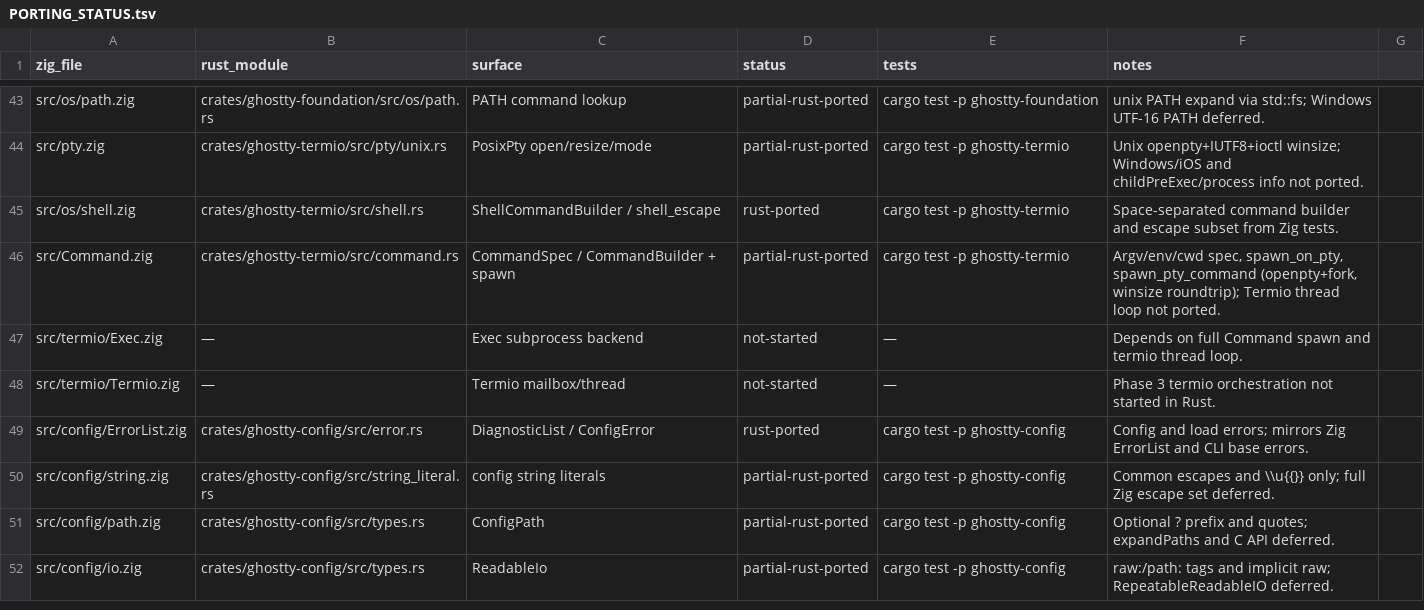
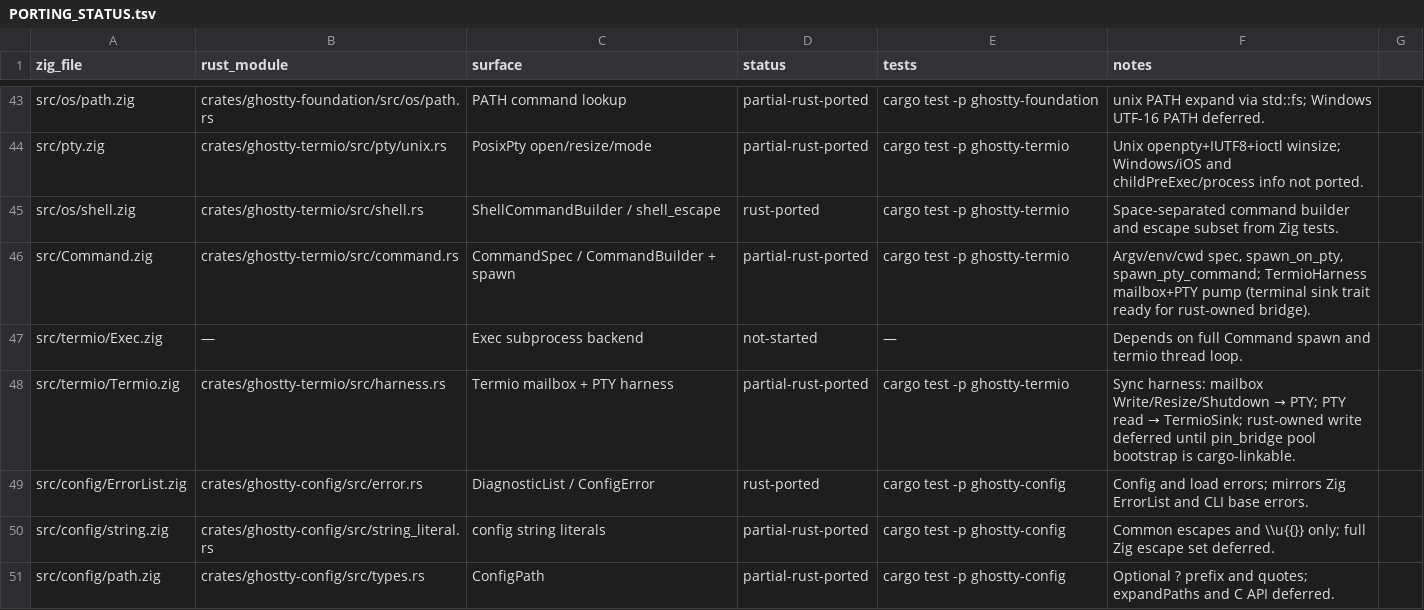
Before and after one commit to Frank-III/ghostty, a TSV file: docs/PORTING_STATUS.tsv, drawn as a sheet; only a part is shown, gaps mark what is left out; the shorter side is filled out with more unchanged rows.

```diff
--- a/docs/PORTING_STATUS.tsv
+++ b/docs/PORTING_STATUS.tsv
@@ -45,5 +45,5 @@ src/pty.zig	crates/ghostty-termio/src/pty/unix.rs	PosixPty open/resize/mode	part
 src/os/shell.zig	crates/ghostty-termio/src/shell.rs	ShellCommandBuilder / shell_escape	rust-ported	cargo test -p ghostty-termio	Space-separated command builder and escape subset from Zig tests.
-src/Command.zig	crates/ghostty-termio/src/command.rs	CommandSpec / CommandBuilder + spawn	partial-rust-ported	cargo test -p ghostty-termio	Argv/env/cwd spec, spawn_on_pty, spawn_pty_command (openpty+fork, winsize roundtrip); Termio thread loop not ported.
+src/Command.zig	crates/ghostty-termio/src/command.rs	CommandSpec / CommandBuilder + spawn	partial-rust-ported	cargo test -p ghostty-termio	Argv/env/cwd spec, spawn_on_pty, spawn_pty_command; TermioHarness mailbox+PTY pump (terminal sink trait ready for rust-owned bridge).
 src/termio/Exec.zig	—	Exec subprocess backend	not-started	—	Depends on full Command spawn and termio thread loop.
-src/termio/Termio.zig	—	Termio mailbox/thread	not-started	—	Phase 3 termio orchestration not started in Rust.
+src/termio/Termio.zig	crates/ghostty-termio/src/harness.rs	Termio mailbox + PTY harness	partial-rust-ported	cargo test -p ghostty-termio	Sync harness: mailbox Write/Resize/Shutdown → PTY; PTY read → TermioSink; rust-owned write deferred until pin_bridge pool bootstrap is cargo-linkable.
 src/config/ErrorList.zig	crates/ghostty-config/src/error.rs	DiagnosticList / ConfigError	rust-ported	cargo test -p ghostty-config	Config and load errors; mirrors Zig ErrorList and CLI base errors.
```
Also changed, not shown: 9 other files.
